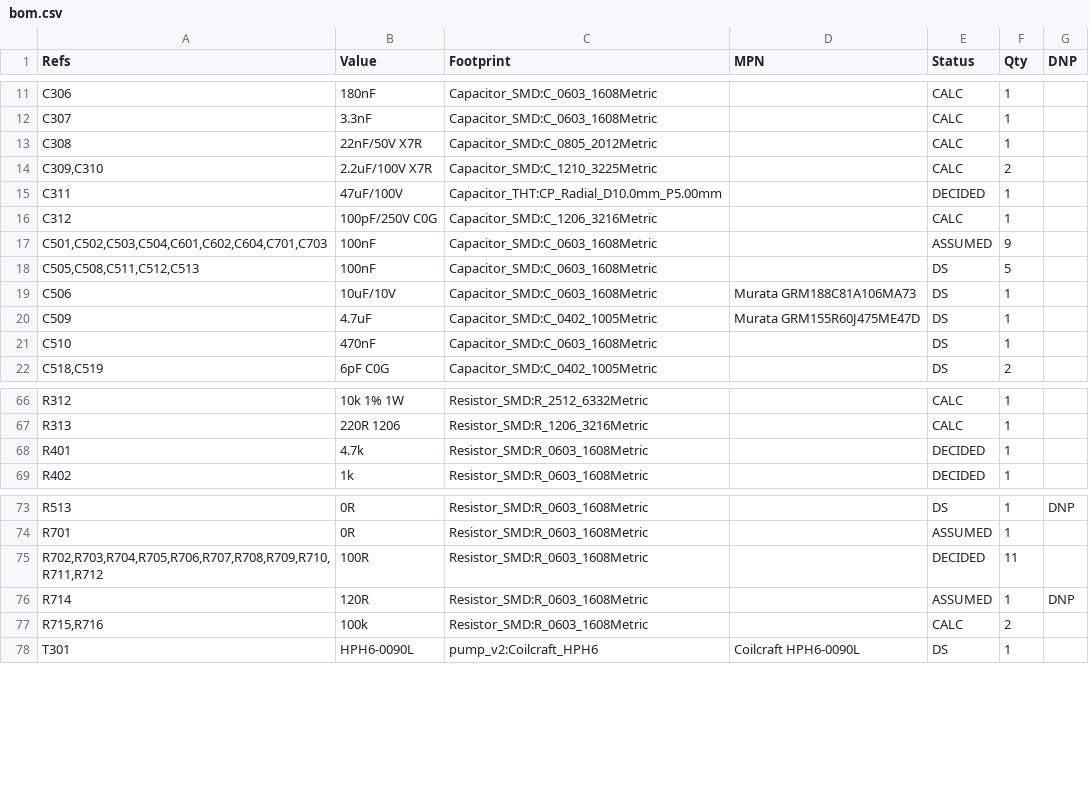
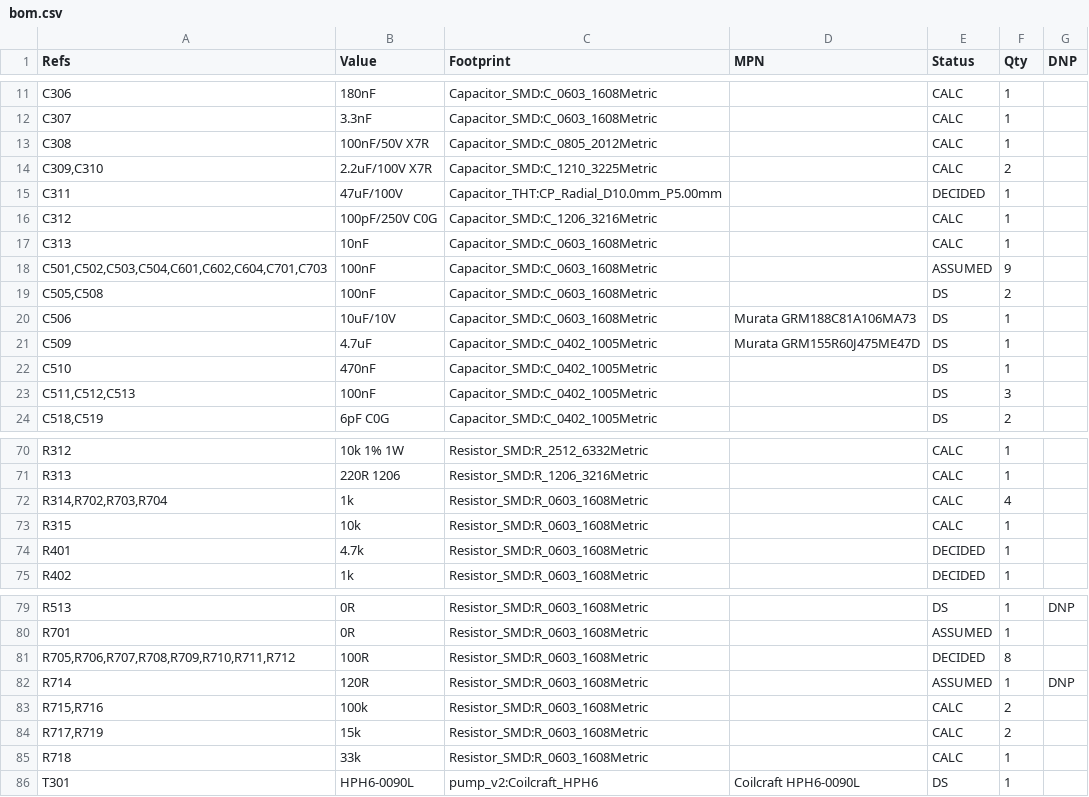
Before and after one commit to BigBiglinn/INSULIN_PUMP, a CSV file: docs/bom.csv, drawn as a sheet; only a part is shown, gaps mark what is left out; the diff covers the shown part only.

```diff
--- a/docs/bom.csv
+++ b/docs/bom.csv
@@ -12,3 +12,3 @@
 "C307","3.3nF","Capacitor_SMD:C_0603_1608Metric","","CALC","1",""
-"C308","22nF/50V X7R","Capacitor_SMD:C_0805_2012Metric","","CALC","1",""
+"C308","100nF/50V X7R","Capacitor_SMD:C_0805_2012Metric","","CALC","1",""
 "C309,C310","2.2uF/100V X7R","Capacitor_SMD:C_1210_3225Metric","","CALC","2",""
@@ -16,7 +16,9 @@
 "C312","100pF/250V C0G","Capacitor_SMD:C_1206_3216Metric","","CALC","1",""
+"C313","10nF","Capacitor_SMD:C_0603_1608Metric","","CALC","1",""
 "C501,C502,C503,C504,C601,C602,C604,C701,C703","100nF","Capacitor_SMD:C_0603_1608Metric","","ASSUMED","9",""
-"C505,C508,C511,C512,C513","100nF","Capacitor_SMD:C_0603_1608Metric","","DS","5",""
+"C505,C508","100nF","Capacitor_SMD:C_0603_1608Metric","","DS","2",""
 "C506","10uF/10V","Capacitor_SMD:C_0603_1608Metric","Murata GRM188C81A106MA73","DS","1",""
 "C509","4.7uF","Capacitor_SMD:C_0402_1005Metric","Murata GRM155R60J475ME47D","DS","1",""
-"C510","470nF","Capacitor_SMD:C_0603_1608Metric","","DS","1",""
+"C510","470nF","Capacitor_SMD:C_0402_1005Metric","","DS","1",""
+"C511,C512,C513","100nF","Capacitor_SMD:C_0402_1005Metric","","DS","3",""
 "C518,C519","6pF C0G","Capacitor_SMD:C_0402_1005Metric","","DS","2",""
@@ -67,2 +71,4 @@
 "R313","220R 1206","Resistor_SMD:R_1206_3216Metric","","CALC","1",""
+"R314,R702,R703,R704","1k","Resistor_SMD:R_0603_1608Metric","","CALC","4",""
+"R315","10k","Resistor_SMD:R_0603_1608Metric","","CALC","1",""
 "R401","4.7k","Resistor_SMD:R_0603_1608Metric","","DECIDED","1",""
@@ -74,5 +80,7 @@
 "R701","0R","Resistor_SMD:R_0603_1608Metric","","ASSUMED","1",""
-"R702,R703,R704,R705,R706,R707,R708,R709,R710,R711,R712","100R","Resistor_SMD:R_0603_1608Metric","","DECIDED","11",""
+"R705,R706,R707,R708,R709,R710,R711,R712","100R","Resistor_SMD:R_0603_1608Metric","","DECIDED","8",""
 "R714","120R","Resistor_SMD:R_0603_1608Metric","","ASSUMED","1","DNP"
 "R715,R716","100k","Resistor_SMD:R_0603_1608Metric","","CALC","2",""
+"R717,R719","15k","Resistor_SMD:R_0603_1608Metric","","CALC","2",""
+"R718","33k","Resistor_SMD:R_0603_1608Metric","","CALC","1",""
 "T301","HPH6-0090L","pump_v2:Coilcraft_HPH6","Coilcraft HPH6-0090L","DS","1",""
```
Also changed, not shown: 2 added rows and 6 edited cells elsewhere in this file, docs/bom_detailed.csv, 13 other files.
